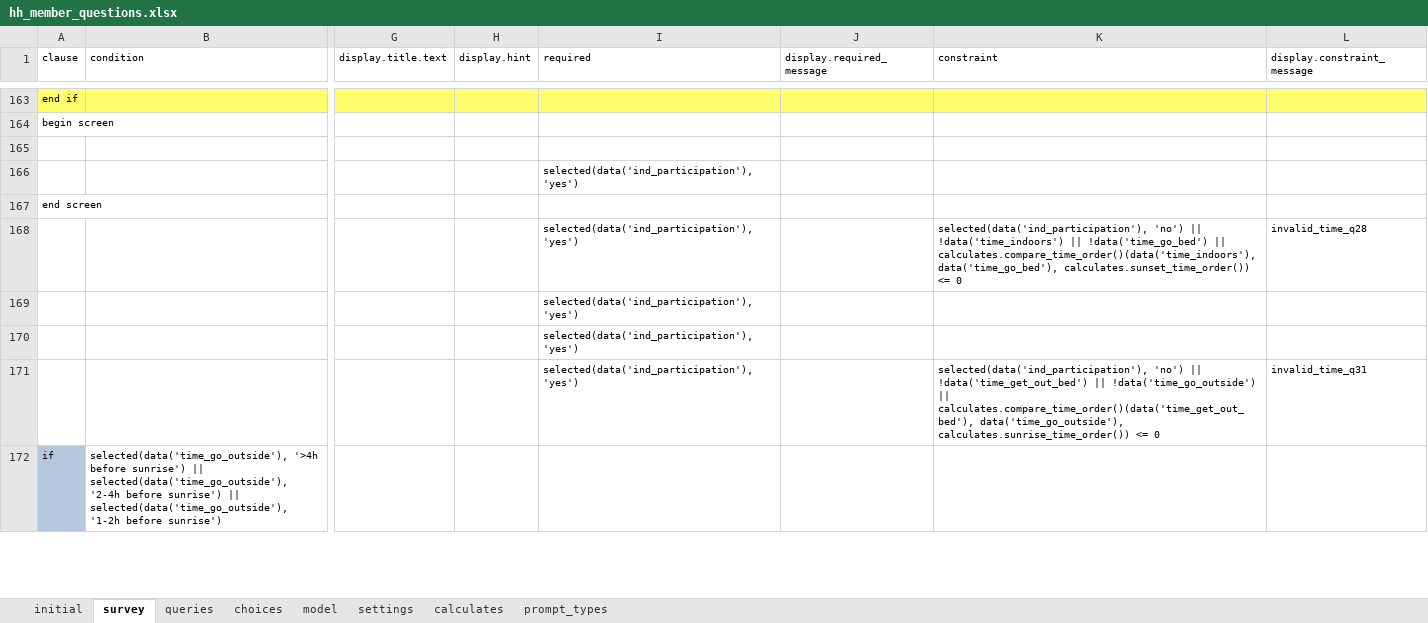
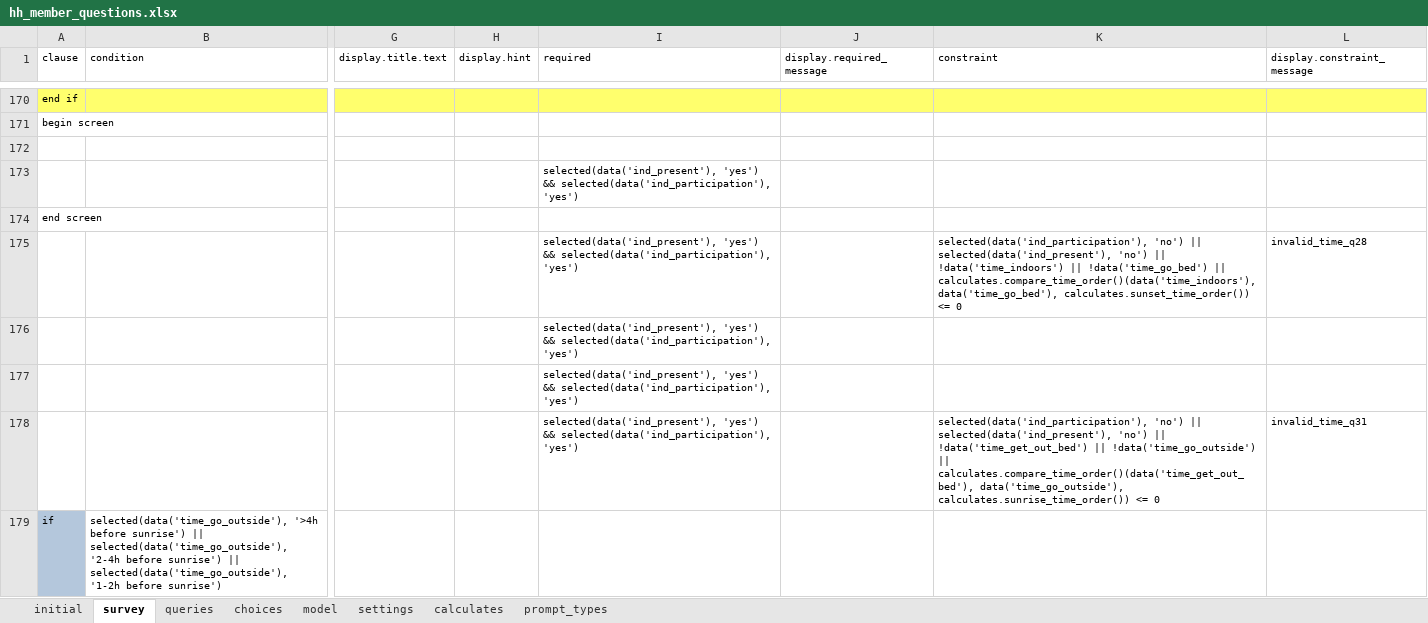
Before and after one commit to karoliscfd/bohemia, an Excel workbook: odkx/app/config/tables/hh_member/forms/hh_member_questions/hh_member_questions.xlsx, sheet survey, drawn as a sheet; only a part is shown, gaps mark what is left out; values as stored, in another font and other column widths than the file's, no borders; addresses are those after the commit; the diff covers the shown part only; the diff names each change by its address in the sheet, - before the commit and + after, or states it on an @@ line.

```diff
--- a/odkx/app/config/tables/hh_member/forms/hh_member_questions/hh_member_questions.xlsx (sheet survey)
+++ b/odkx/app/config/tables/hh_member/forms/hh_member_questions/hh_member_questions.xlsx (sheet survey)
-I173 (required): selected(data('ind_participation'), 'yes')
+I173 (required): selected(data('ind_present'), 'yes') && selected(data('ind_participation'), 'yes')
-I175:I178 (required): selected(data('ind_participation'), 'yes')
+I175:I178 (required): selected(data('ind_present'), 'yes') && selected(data('ind_participation'), 'yes')
-K175 (constraint): …'no') || !data('time_indoors') ||…
+K175 (constraint): …'no') || selected(data('ind_present'), 'no') || !data('time_indoors') ||…
-K178 (constraint): …'no') || !data('time_get_out_bed') ||…
+K178 (constraint): …'no') || selected(data('ind_present'), 'no') || !data('time_get_out_bed') ||…
```
Also changed, not shown: 8 added rows and 53 edited cells elsewhere in this sheet, odkx/app/config/tables/census/forms/census/census.xlsx, odkx/app/config/tables/hh_member/forms/hh_member/hh_member.xlsx, 4 other files.
